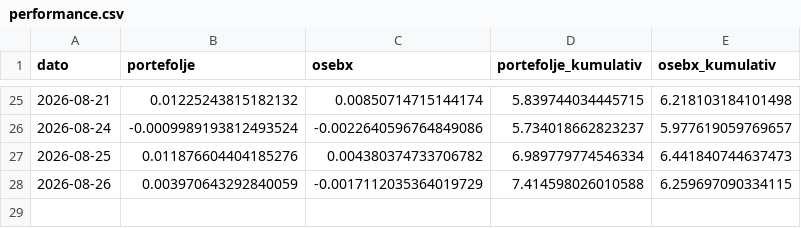
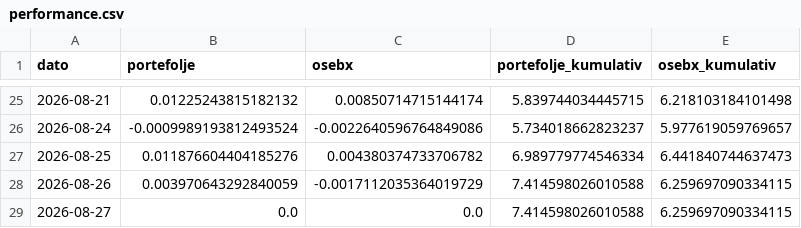
Before and after one commit to b-hand-cpu/modellportefolje, a CSV file: data/performance.csv, drawn as a sheet; only a part is shown, gaps mark what is left out.

```diff
--- a/data/performance.csv
+++ b/data/performance.csv
@@ -28 +28,2 @@ dato,portefolje,osebx,portefolje_kumulativ,osebx_kumulativ
 2026-08-26,0.003970643292840059,-0.0017112035364019729,7.414598026010588,6.259697090334115
+2026-08-27,0.0,0.0,7.414598026010588,6.259697090334115
```
Also changed, not shown: data/per_aksje.csv.
